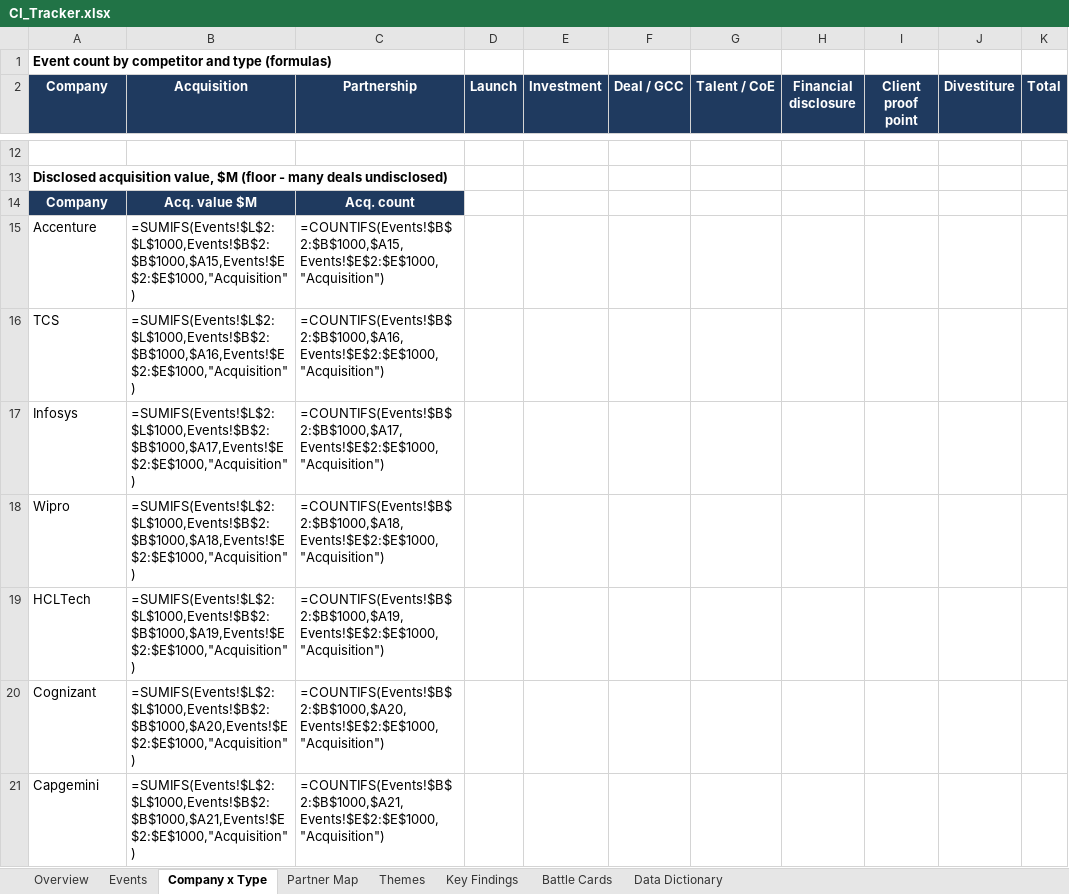
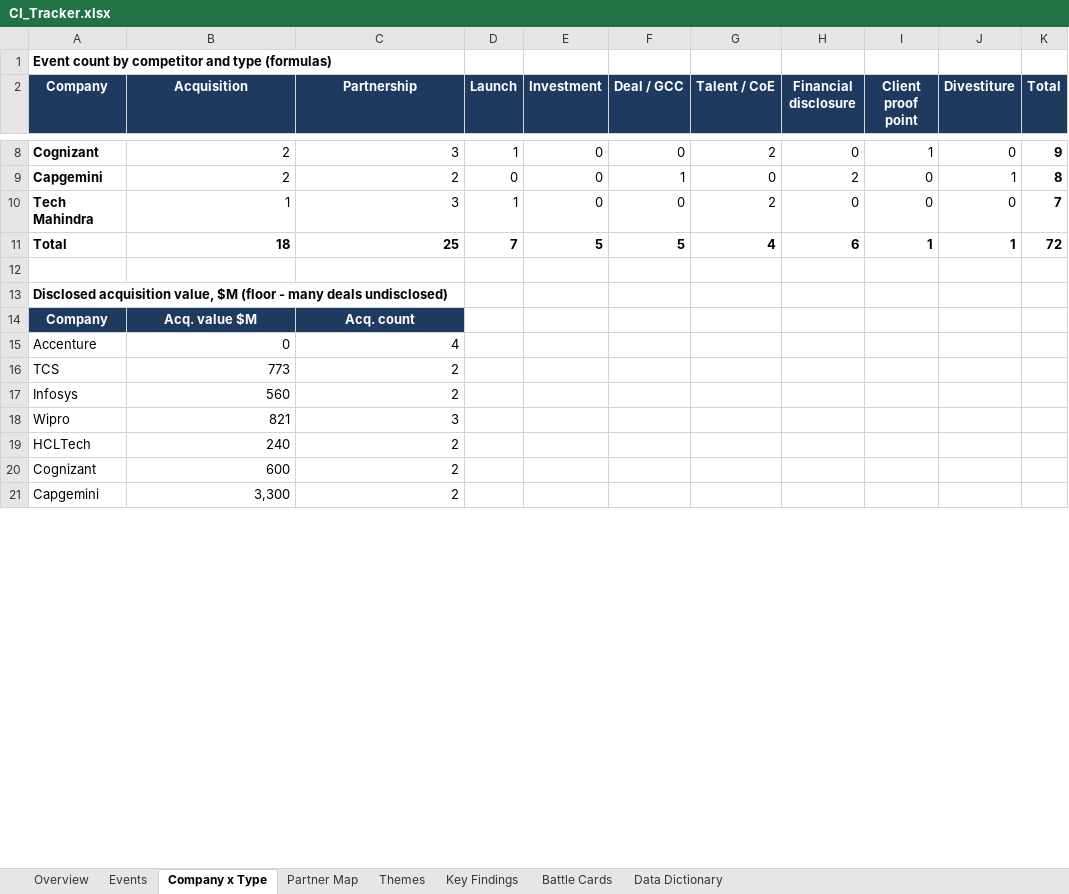
Before and after one commit to lokpriye96/ai-ci-tracker, an Excel workbook: outputs/CI_Tracker.xlsx, sheet Company x Type, drawn as a sheet; only a part is shown, gaps mark what is left out; values as stored, in another font and other column widths than the file's, no borders; formulas without a stored value are shown as written; charts and pictures and conditional formats not drawn; the diff covers the shown part only; the diff names each change by its address in the sheet, - before the commit and + after, or states it on an @@ line.

Commit message:
Analyst review of first live run: dedupe, fix types, add headlines; pipeline guards against blank headlines and near-duplicates [skip ci]

```diff
--- a/outputs/CI_Tracker.xlsx (sheet Company x Type)
+++ b/outputs/CI_Tracker.xlsx (sheet Company x Type)
+row 8: Cognizant | 2 | 3 | 1 | 0 | 0 | 2 | 0 | 1 | 0 | 9
+row 9: Capgemini | 2 | 2 | 0 | 0 | 1 | 0 | 2 | 0 | 1 | 8
+row 10: Tech Mahindra | 1 | 3 | 1 | 0 | 0 | 2 | 0 | 0 | 0 | 7
+row 11: Total | 18 | 25 | 7 | 5 | 5 | 4 | 6 | 1 | 1 | 72
-B15 (Acquisition): =SUMIFS(Events!$L$2:$L$1000,Events!$B$2:$B$1000,$A15,Events!$E$2:$E$1000,"Acquisition")
+B15 (Acquisition): 0
-C15 (Partnership): =COUNTIFS(Events!$B$2:$B$1000,$A15,Events!$E$2:$E$1000,"Acquisition")
+C15 (Partnership): 4
-B16 (Acquisition): =SUMIFS(Events!$L$2:$L$1000,Events!$B$2:$B$1000,$A16,Events!$E$2:$E$1000,"Acquisition")
+B16 (Acquisition): 773
-C16 (Partnership): =COUNTIFS(Events!$B$2:$B$1000,$A16,Events!$E$2:$E$1000,"Acquisition")
+C16 (Partnership): 2
-B17 (Acquisition): =SUMIFS(Events!$L$2:$L$1000,Events!$B$2:$B$1000,$A17,Events!$E$2:$E$1000,"Acquisition")
+B17 (Acquisition): 560
-C17 (Partnership): =COUNTIFS(Events!$B$2:$B$1000,$A17,Events!$E$2:$E$1000,"Acquisition")
+C17 (Partnership): 2
-B18 (Acquisition): =SUMIFS(Events!$L$2:$L$1000,Events!$B$2:$B$1000,$A18,Events!$E$2:$E$1000,"Acquisition")
+B18 (Acquisition): 821
-C18 (Partnership): =COUNTIFS(Events!$B$2:$B$1000,$A18,Events!$E$2:$E$1000,"Acquisition")
+C18 (Partnership): 3
-B19 (Acquisition): =SUMIFS(Events!$L$2:$L$1000,Events!$B$2:$B$1000,$A19,Events!$E$2:$E$1000,"Acquisition")
+B19 (Acquisition): 240
-C19 (Partnership): =COUNTIFS(Events!$B$2:$B$1000,$A19,Events!$E$2:$E$1000,"Acquisition")
+C19 (Partnership): 2
-B20 (Acquisition): =SUMIFS(Events!$L$2:$L$1000,Events!$B$2:$B$1000,$A20,Events!$E$2:$E$1000,"Acquisition")
+B20 (Acquisition): 600
-C20 (Partnership): =COUNTIFS(Events!$B$2:$B$1000,$A20,Events!$E$2:$E$1000,"Acquisition")
+C20 (Partnership): 2
-B21 (Acquisition): =SUMIFS(Events!$L$2:$L$1000,Events!$B$2:$B$1000,$A21,Events!$E$2:$E$1000,"Acquisition")
+B21 (Acquisition): 3,300
-C21 (Partnership): =COUNTIFS(Events!$B$2:$B$1000,$A21,Events!$E$2:$E$1000,"Acquisition")
+C21 (Partnership): 2
```
Also changed, not shown: 5 added rows, 9 removed rows and 2 edited cells elsewhere in this sheet, sheet Themes, sheet Partner Map, sheet Events, sheet Overview, sheet Battle Cards, sheet Key Findings, charts or pictures, 14 other files.
